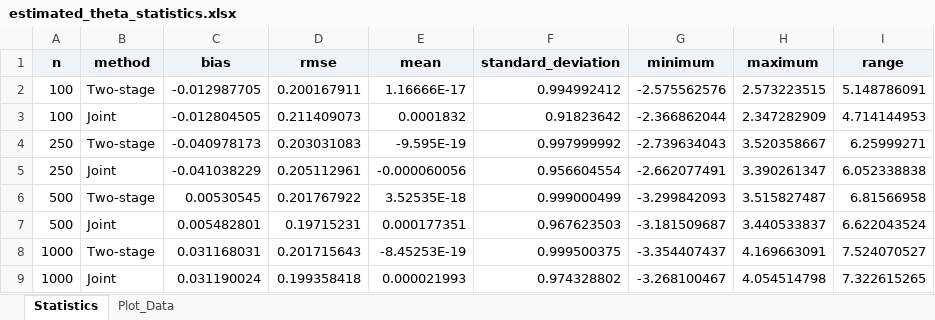
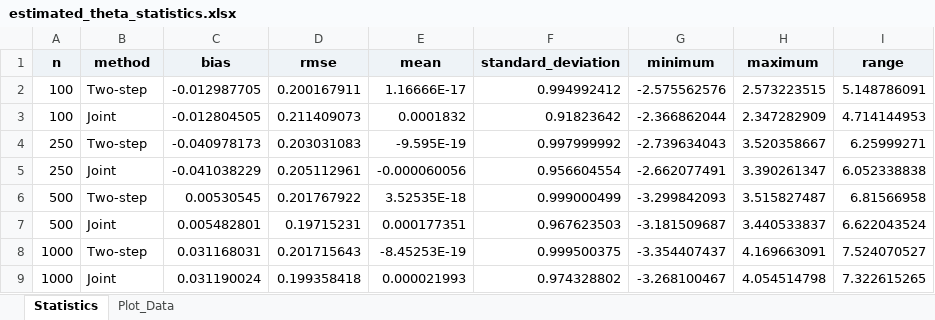
Before and after one commit to ingodube/CRM-Logistic-Regression, an Excel workbook: Spreadsheets (EN)/estimated_theta_statistics.xlsx, sheet Statistics, drawn as a sheet; values as stored, in another font and other column widths than the file's, no borders; the diff names each change by its address in the sheet, - before the commit and + after, or states it on an @@ line.

Commit message:
Standardize two-step terminology

```diff
--- a/Spreadsheets (EN)/estimated_theta_statistics.xlsx (sheet Statistics)
+++ b/Spreadsheets (EN)/estimated_theta_statistics.xlsx (sheet Statistics)
-B2 (method): Two-stage
+B2 (method): Two-step
-B4 (method): Two-stage
+B4 (method): Two-step
-B6 (method): Two-stage
+B6 (method): Two-step
-B8 (method): Two-stage
+B8 (method): Two-step
```
Also changed, not shown: sheet Plot_Data, 11 other files.
